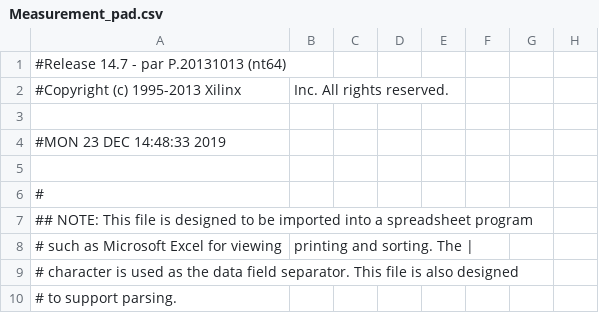
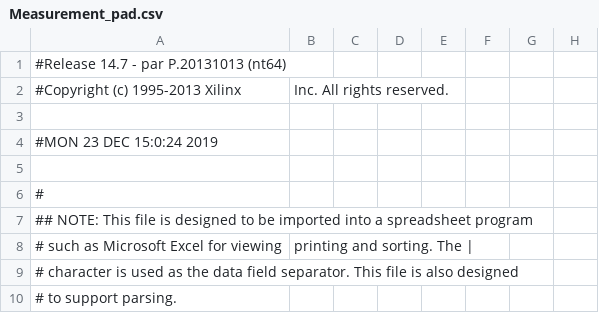
Before and after one commit to UkatIhsoh/Measurement_part, a CSV file: Measurement_pad.csv, drawn as a sheet; only a part is shown; the diff names each change by its address in the sheet, - before the commit and + after, or states it on an @@ line.

```diff
--- a/Measurement_pad.csv
+++ b/Measurement_pad.csv
-A4: #MON 23 DEC 14:48:33 2019
+A4: #MON 23 DEC 15:0:24 2019
```
Also changed, not shown: 44 other files.
